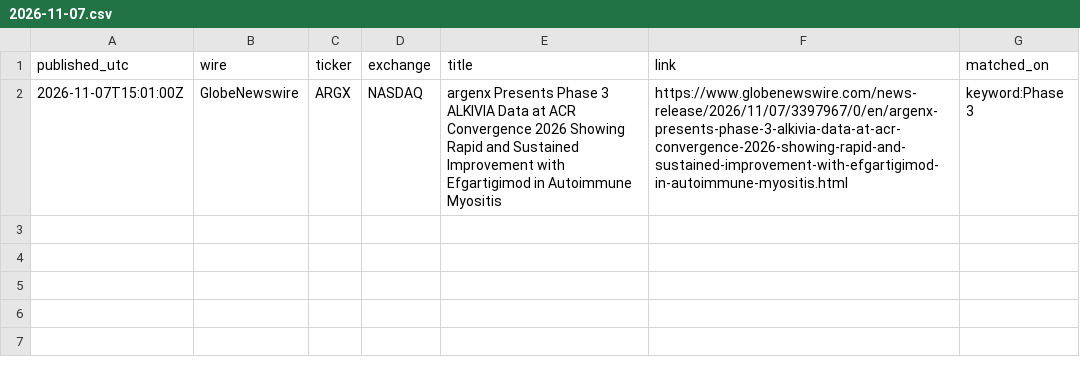
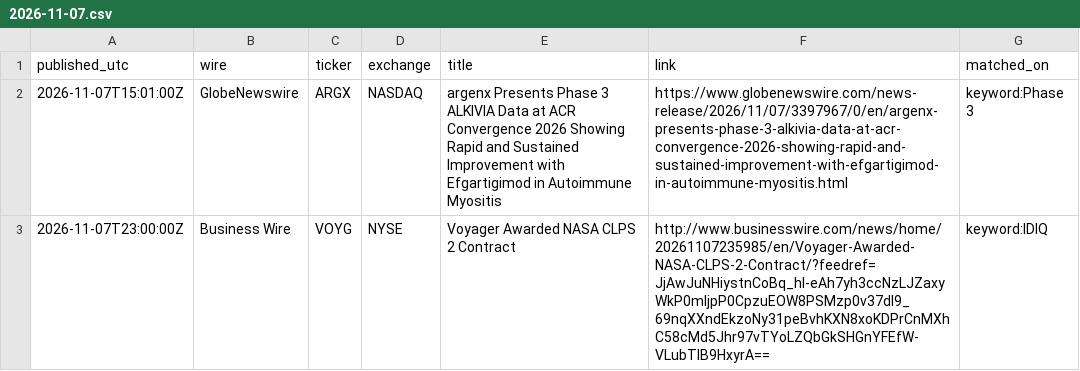
Before and after one commit to astonmonnach/signal-research, a CSV file: data/press/2026-11-07.csv, drawn as a sheet; the diff names each change by its address in the sheet, - before the commit and + after, or states it on an @@ line.

Commit message:
press wires 2026-11-07T23:54Z

```diff
--- a/data/press/2026-11-07.csv
+++ b/data/press/2026-11-07.csv
+row 3: 2026-11-07T23:00:00Z | Business Wire | VOYG | NYSE | Voyager Awarded NASA CLPS 2 Contract | http://www.businesswire.com/news/home/20261107235985/en/Voyager-Awarded-NASA-CLPS-2-Contract/?feedref=JjAwJuNHiystnCoBq_hl-eAh7yh3ccNzLJZaxyWkP0mljpP0CpzuEOW8PSMzp0v37dI9_69nqXXndEkzoNy31peBvhKXN8xoKDPrCnMXhC58cMd5Jhr97vTYoLZQbGkSHGnYFEfW-VLubTIB9HxyrA== | keyword:IDIQ
```
Also changed, not shown: 3 other files.
